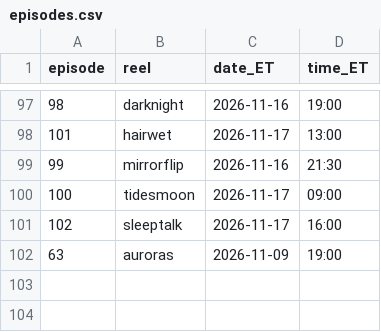
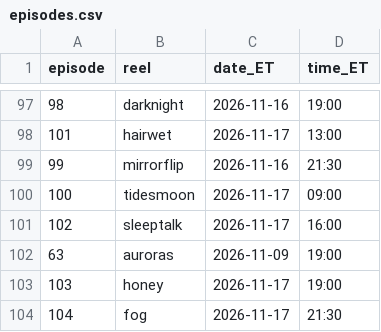
Before and after one commit to jiewei190-arch/reel-render, a CSV file: handoff/episodes.csv, drawn as a sheet; only a part is shown, gaps mark what is left out.

```diff
--- a/handoff/episodes.csv
+++ b/handoff/episodes.csv
@@ -102 +102,3 @@ episode,reel,date_ET,time_ET
 63,auroras,2026-11-09,19:00
+103,honey,2026-11-17,19:00
+104,fog,2026-11-17,21:30
```
Also changed, not shown: handoff/schedule_batchN.csv, 37 other files.
